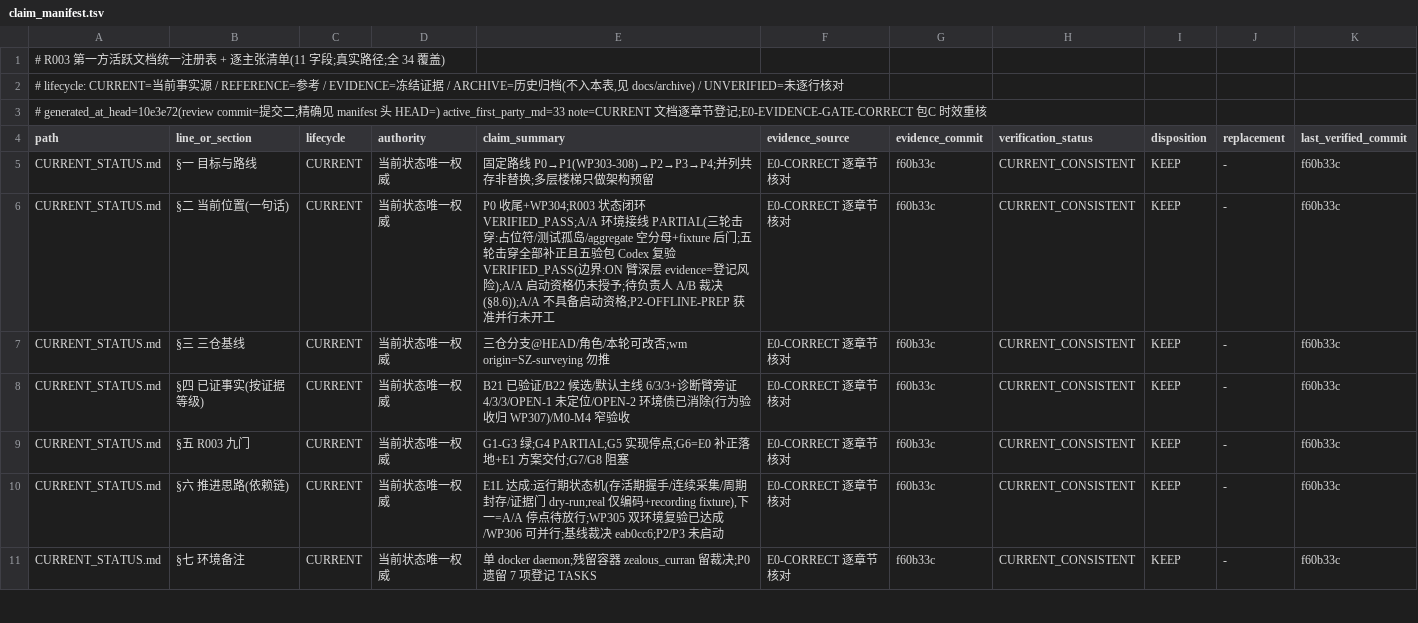
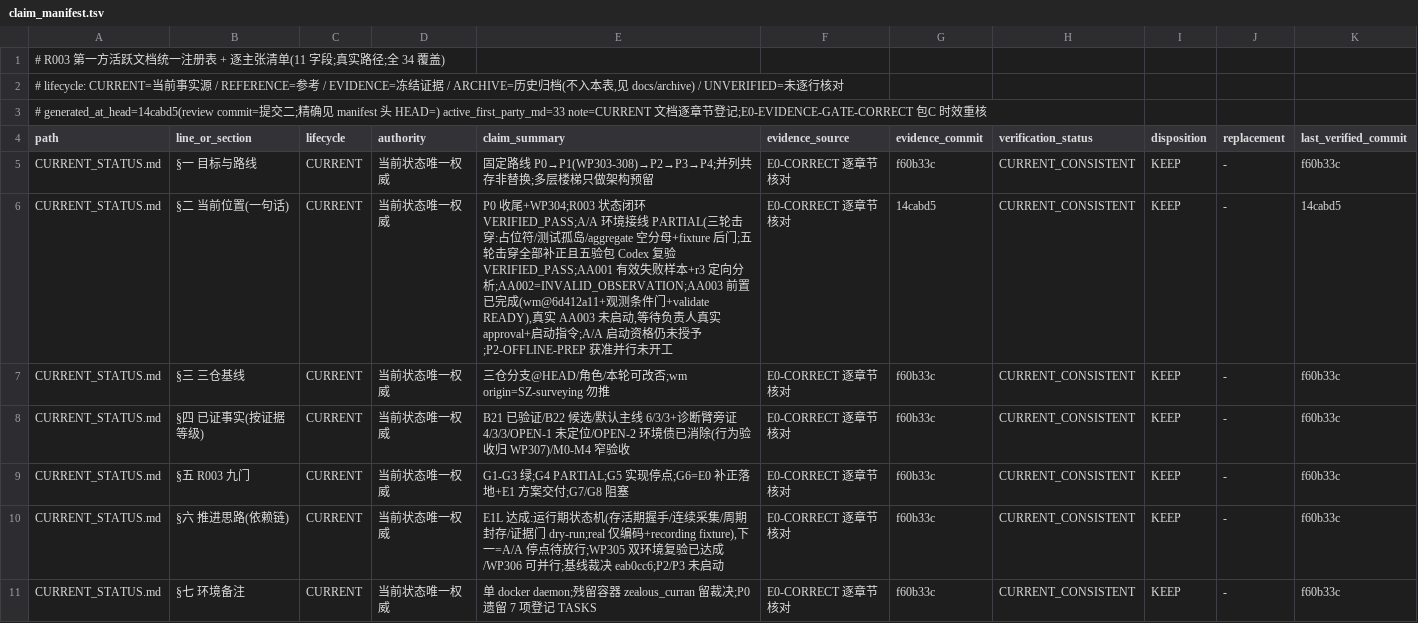
Before and after one commit to ai4sci-z/GBPlanner-WorldModel-Integration, a TSV file: governance/claim_manifest.tsv, drawn as a sheet; only a part is shown.

```diff
--- a/governance/claim_manifest.tsv
+++ b/governance/claim_manifest.tsv
@@ -2,6 +2,6 @@
 # lifecycle: CURRENT=当前事实源 / REFERENCE=参考 / EVIDENCE=冻结证据 / ARCHIVE=历史归档(不入本表,见 docs/archive) / UNVERIFIED=未逐行核对
-# generated_at_head=10e3e72(review commit=提交二;精确见 manifest 头 HEAD=) active_first_party_md=33 note=CURRENT 文档逐章节登记;E0-EVIDENCE-GATE-CORRECT 包C 时效重核
+# generated_at_head=14cabd5(review commit=提交二;精确见 manifest 头 HEAD=) active_first_party_md=33 note=CURRENT 文档逐章节登记;E0-EVIDENCE-GATE-CORRECT 包C 时效重核
 path	line_or_section	lifecycle	authority	claim_summary	evidence_source	evidence_commit	verification_status	disposition	replacement	last_verified_commit
 CURRENT_STATUS.md	§一 目标与路线	CURRENT	当前状态唯一权威	固定路线 P0→P1(WP303-308)→P2→P3→P4;并列共存非替换;多层楼梯只做架构预留	E0-CORRECT 逐章节核对	f60b33c	CURRENT_CONSISTENT	KEEP	-	f60b33c
-CURRENT_STATUS.md	§二 当前位置(一句话)	CURRENT	当前状态唯一权威	P0 收尾+WP304;R003 状态闭环 VERIFIED_PASS;A/A 环境接线 PARTIAL(三轮击穿:占位符/测试孤岛/aggregate 空分母+fixture 后门;五轮击穿全部补正且五验包 Codex 复验 VERIFIED_PASS(边界:ON 臂深层 evidence=登记风险);A/A 启动资格仍未授予;待负责人 A/B 裁决(§8.6));A/A 不具备启动资格;P2-OFFLINE-PREP 获准并行未开工	E0-CORRECT 逐章节核对	f60b33c	CURRENT_CONSISTENT	KEEP	-	f60b33c
+CURRENT_STATUS.md	§二 当前位置(一句话)	CURRENT	当前状态唯一权威	P0 收尾+WP304;R003 状态闭环 VERIFIED_PASS;A/A 环境接线 PARTIAL(三轮击穿:占位符/测试孤岛/aggregate 空分母+fixture 后门;五轮击穿全部补正且五验包 Codex 复验 VERIFIED_PASS;AA001 有效失败样本+r3 定向分析;AA002=INVALID_OBSERVATION;AA003 前置已完成(wm@6d412a11+观测条件门+validate READY),真实 AA003 未启动,等待负责人真实 approval+启动指令;A/A 启动资格仍未授予;P2-OFFLINE-PREP 获准并行未开工	E0-CORRECT 逐章节核对	14cabd5	CURRENT_CONSISTENT	KEEP	-	14cabd5
 CURRENT_STATUS.md	§三 三仓基线	CURRENT	当前状态唯一权威	三仓分支@HEAD/角色/本轮可改否;wm origin=SZ-surveying 勿推	E0-CORRECT 逐章节核对	f60b33c	CURRENT_CONSISTENT	KEEP	-	f60b33c
```
